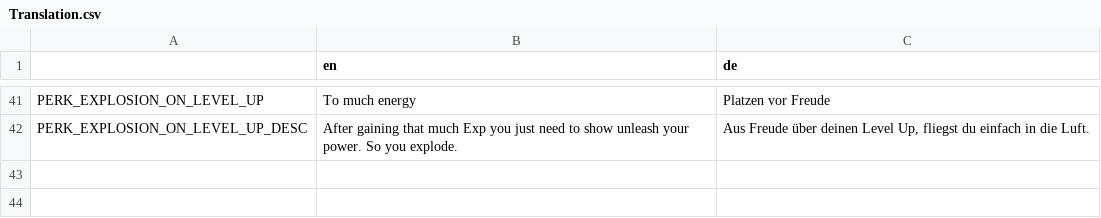
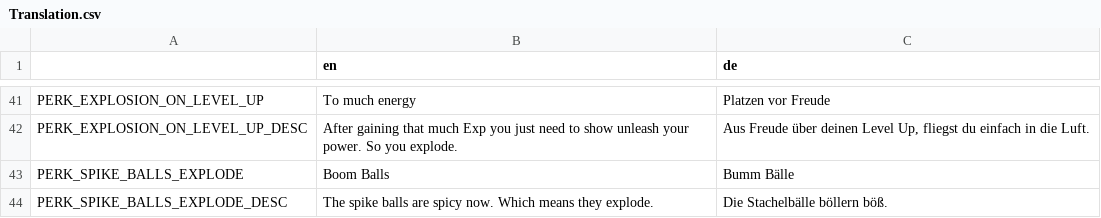
Before and after one commit to hepfnepf/Blutfest, a CSV file: Localization/Translation.csv, drawn as a sheet; only a part is shown, gaps mark what is left out; the diff names each change by its address in the sheet, - before the commit and + after, or states it on an @@ line.

Commit message:
Added explodin spike balls perk.

```diff
--- a/Localization/Translation.csv
+++ b/Localization/Translation.csv
+row 43: PERK_SPIKE_BALLS_EXPLODE | Boom Balls | Bumm Bälle
+row 44: PERK_SPIKE_BALLS_EXPLODE_DESC | The spike balls are spicy now. Which means they explode. | Die Stachelbälle böllern böß.
```
Also changed, not shown: 6 other files.
